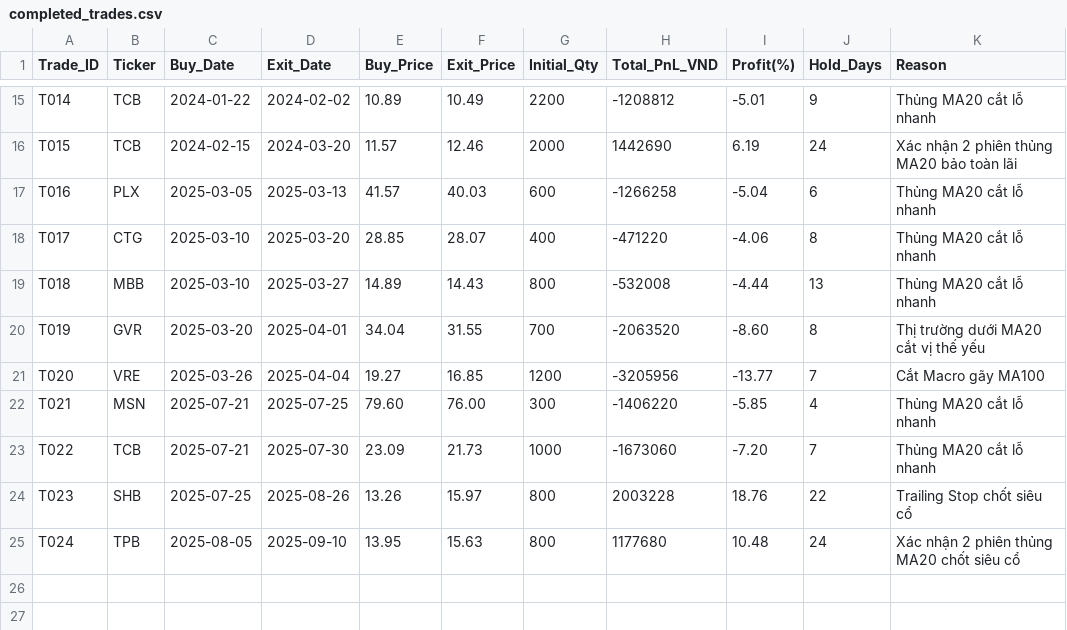
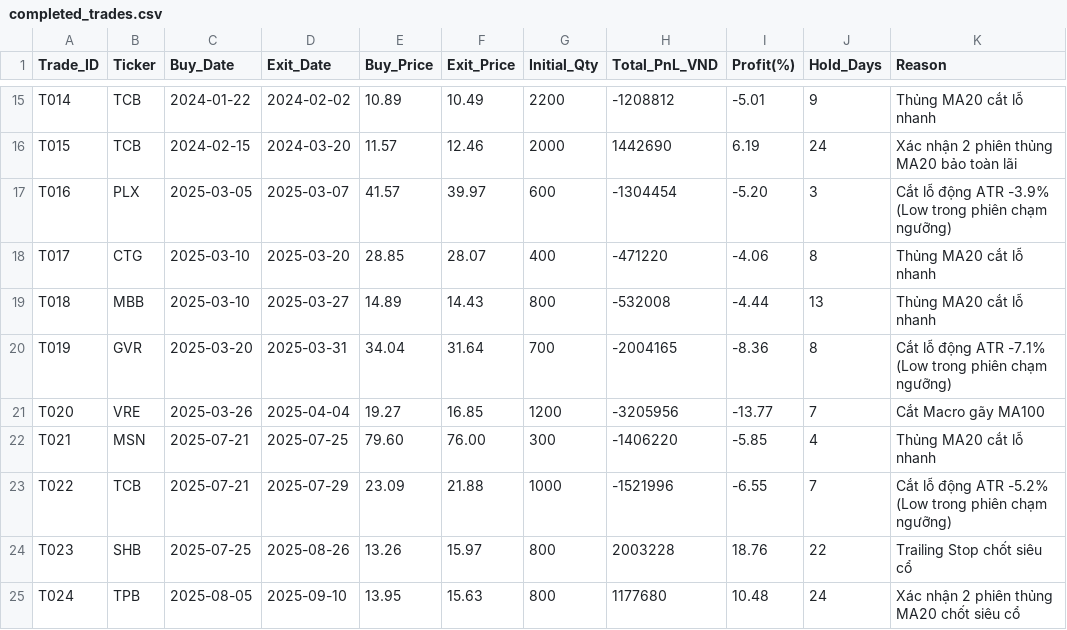
Before and after one commit to baoduonght/vnindexcycle, a CSV file: completed_trades.csv, drawn as a sheet; only a part is shown, gaps mark what is left out; the diff covers the shown part only.

```diff
--- a/completed_trades.csv
+++ b/completed_trades.csv
@@ -16,9 +16,9 @@ T014,TCB,2024-01-22,2024-02-02,10.89,10.49,2200,-1208812,-5.01,9,Thủng MA20 c
 T015,TCB,2024-02-15,2024-03-20,11.57,12.46,2000,1442690,6.19,24,Xác nhận 2 phiên thủng MA20 bảo toàn lãi
-T016,PLX,2025-03-05,2025-03-13,41.57,40.03,600,-1266258,-5.04,6,Thủng MA20 cắt lỗ nhanh
+T016,PLX,2025-03-05,2025-03-07,41.57,39.97,600,-1304454,-5.20,3,Cắt lỗ động ATR -3.9% (Low trong phiên chạm ngưỡng)
 T017,CTG,2025-03-10,2025-03-20,28.85,28.07,400,-471220,-4.06,8,Thủng MA20 cắt lỗ nhanh
 T018,MBB,2025-03-10,2025-03-27,14.89,14.43,800,-532008,-4.44,13,Thủng MA20 cắt lỗ nhanh
-T019,GVR,2025-03-20,2025-04-01,34.04,31.55,700,-2063520,-8.60,8,Thị trường dưới MA20 cắt vị thế yếu
+T019,GVR,2025-03-20,2025-03-31,34.04,31.64,700,-2004165,-8.36,8,Cắt lỗ động ATR -7.1% (Low trong phiên chạm ngưỡng)
 T020,VRE,2025-03-26,2025-04-04,19.27,16.85,1200,-3205956,-13.77,7,Cắt Macro gãy MA100
 T021,MSN,2025-07-21,2025-07-25,79.60,76.00,300,-1406220,-5.85,4,Thủng MA20 cắt lỗ nhanh
-T022,TCB,2025-07-21,2025-07-30,23.09,21.73,1000,-1673060,-7.20,7,Thủng MA20 cắt lỗ nhanh
+T022,TCB,2025-07-21,2025-07-29,23.09,21.88,1000,-1521996,-6.55,7,Cắt lỗ động ATR -5.2% (Low trong phiên chạm ngưỡng)
 T023,SHB,2025-07-25,2025-08-26,13.26,15.97,800,2003228,18.76,22,Trailing Stop chốt siêu cổ
```
Also changed, not shown: 1 added row, 1 removed row and 31 edited cells elsewhere in this file, daily_nav.csv, trading_log.csv.
